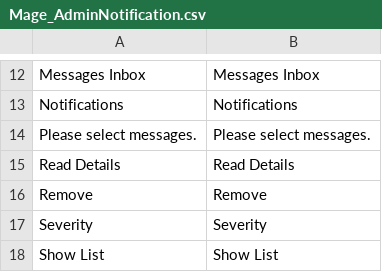
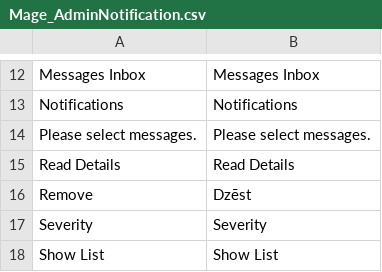
Before and after one commit to LuxTechnology/Magento-lv_LV, a CSV file: app/locale/lv_LV/Mage_AdminNotification.csv, drawn as a sheet; only a part is shown, gaps mark what is left out.

Commit message:
Update Mage_AdminNotification.csv

```diff
--- a/app/locale/lv_LV/Mage_AdminNotification.csv
+++ b/app/locale/lv_LV/Mage_AdminNotification.csv
@@ -15,3 +15,3 @@
 "Read Details","Read Details"
-"Remove","Remove"
+"Remove","Dzēst"
 "Severity","Severity"
```
